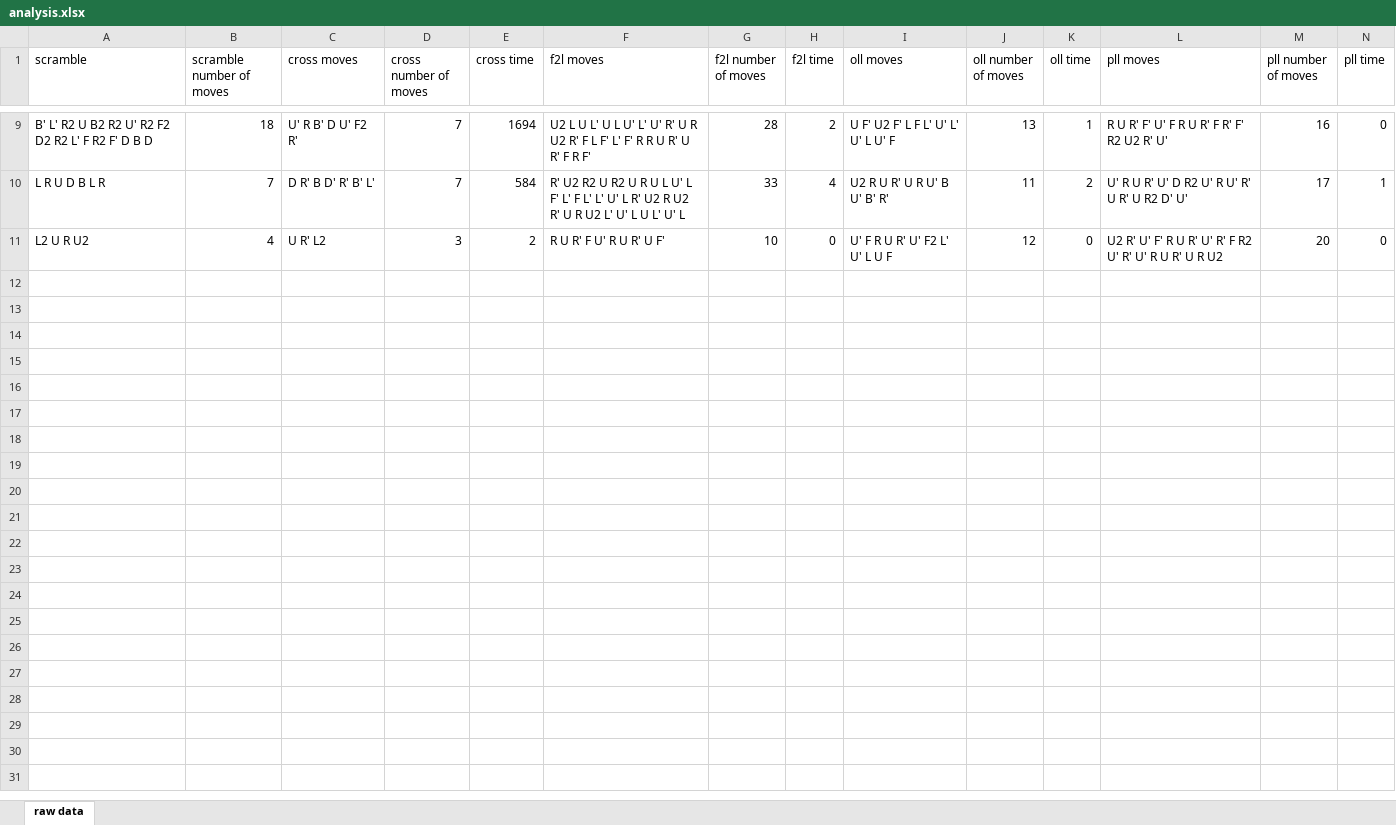
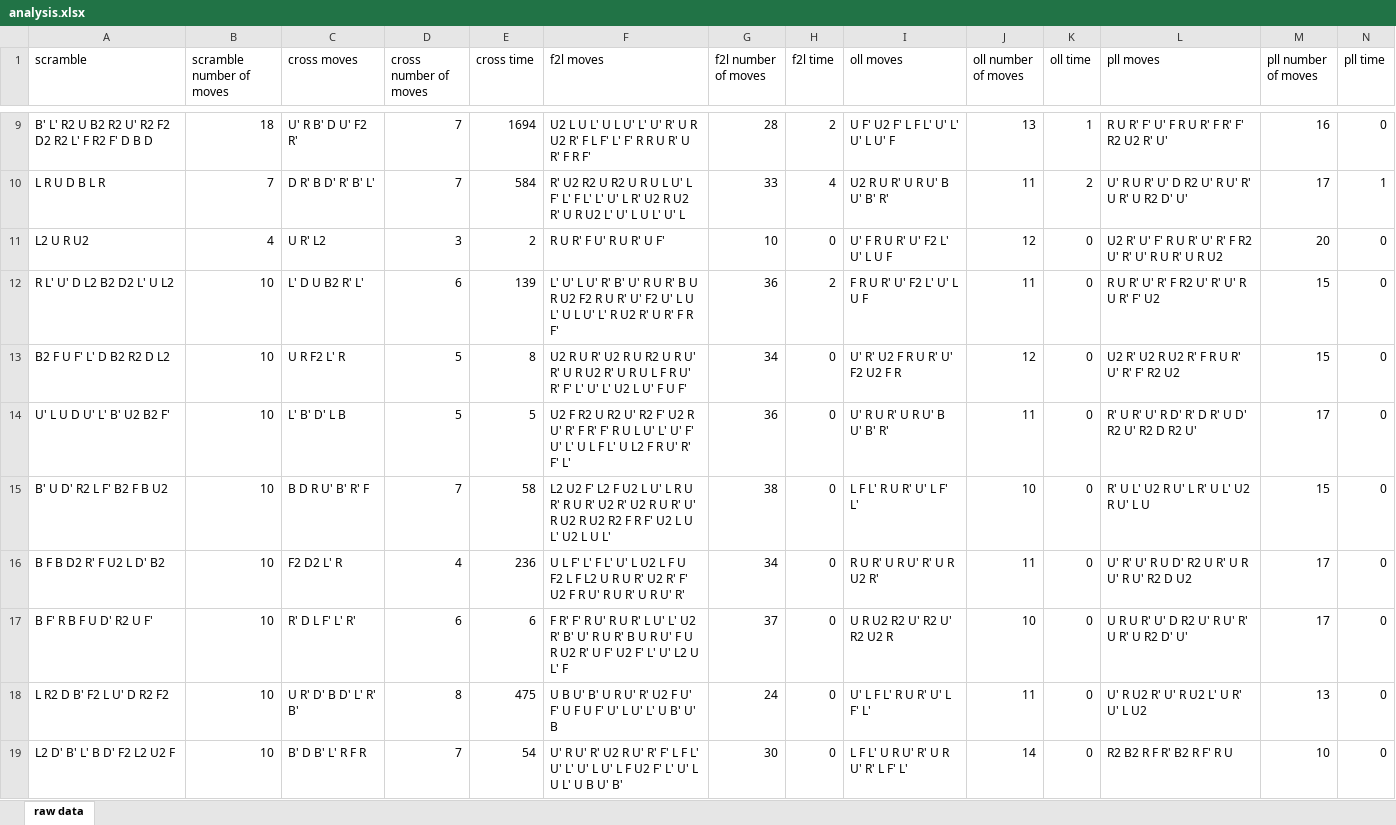
Before and after one commit to Michal2404/SciComp-project, an Excel workbook: src/cfop/analysis.xlsx, sheet raw data, drawn as a sheet; only a part is shown, gaps mark what is left out; values as stored, in another font and other column widths than the file's, no borders; rows hold the shown columns only; the diff covers the shown part only; the diff names each change by its address in the sheet, - before the commit and + after, or states it on an @@ line.

Commit message:
finished building basic UI and implemented abiliy to solve cube using CFOP

```diff
--- a/src/cfop/analysis.xlsx (sheet raw data)
+++ b/src/cfop/analysis.xlsx (sheet raw data)
+row 12: R L' U' D L2 B2 D2 L' U L2 | 10 | L' D U B2 R' L' | 6 | 139 | L' U' L U' R' B' U' R U R' B U R U2 F2 R U R' U' F2 U' L U L' U L U' L' R U2 R' U R' F R F' | 36 | 2 | F R U R' U' F2 L' U' L U F | 11 | 0 | R U R' U' R' F R2 U' R' U' R U R' F' U2 | 15 | 0
+row 13: B2 F U F' L' D B2 R2 D L2 | 10 | U R F2 L' R | 5 | 8 | U2 R U R' U2 R U R2 U R U' R' U R U2 R' U R U L F R U' R' F' L' U' L' U2 L U' F U F' | 34 | 0 | U' R' U2 F R U R' U' F2 U2 F R | 12 | 0 | U2 R' U2 R U2 R' F R U R' U' R' F' R2 U2 | 15 | 0
+row 14: U' L U D U' L' B' U2 B2 F' | 10 | L' B' D' L B | 5 | 5 | U2 F R2 U R2 U' R2 F' U2 R U' R' F R' F' R U L U' L' U' F' U' L' U L F L' U L2 F R U' R' F' L' | 36 | 0 | U' R U R' U R U' B U' B' R' | 11 | 0 | R' U R' U' R D' R' D R' U D' R2 U' R2 D R2 U' | 17 | 0
+row 15: B' U D' R2 L F' B2 F B U2 | 10 | B D R U' B' R' F | 7 | 58 | L2 U2 F' L2 F U2 L U' L R U R' R U R' U2 R' U2 R U R' U' R U2 R U2 R2 F R F' U2 L U L' U2 L U L' | 38 | 0 | L F L' R U R' U' L F' L' | 10 | 0 | R' U L' U2 R U' L R' U L' U2 R U' L U | 15 | 0
+row 16: B F B D2 R' F U2 L D' B2 | 10 | F2 D2 L' R | 4 | 236 | U L F' L' F L' U' L U2 L F U F2 L F L2 U R U R' U2 R' F' U2 F R U' R U R' U R U' R' | 34 | 0 | R U R' U R U' R' U R U2 R' | 11 | 0 | U' R' U' R U D' R2 U R' U R U' R U' R2 D U2 | 17 | 0
+row 17: B F' R B F U D' R2 U F' | 10 | R' D L F' L' R' | 6 | 6 | F R' F' R U' R U R' L U' L' U2 R' B' U' R U R' B U R U' F U R U2 R' U F' U2 F' L' U' L2 U L' F | 37 | 0 | U R U2 R2 U' R2 U' R2 U2 R | 10 | 0 | U R U R' U' D R2 U' R U' R' U R' U R2 D' U' | 17 | 0
+row 18: L R2 D B' F2 L U' D R2 F2 | 10 | U R' D' B D' L' R' B' | 8 | 475 | U B U' B' U R U' R' U2 F U' F' U F U F' U' L U' L' U B' U' B | 24 | 0 | U' L F L' R U R' U' L F' L' | 11 | 0 | U' R U2 R' U' R U2 L' U R' U' L U2 | 13 | 0
+row 19: L2 D' B' L' B D' F2 L2 U2 F | 10 | B' D B' L' R F R | 7 | 54 | U' R U' R' U2 R U' R' F' L F L' U' L' U' L U' L F U2 F' L' U' L U L' U B U' B' | 30 | 0 | L F L' U R U' R' U R U' R' L F' L' | 14 | 0 | R2 B2 R F R' B2 R F' R U | 10 | 0
```
Also changed, not shown: 7 added rows elsewhere in this sheet, 6 other files.
